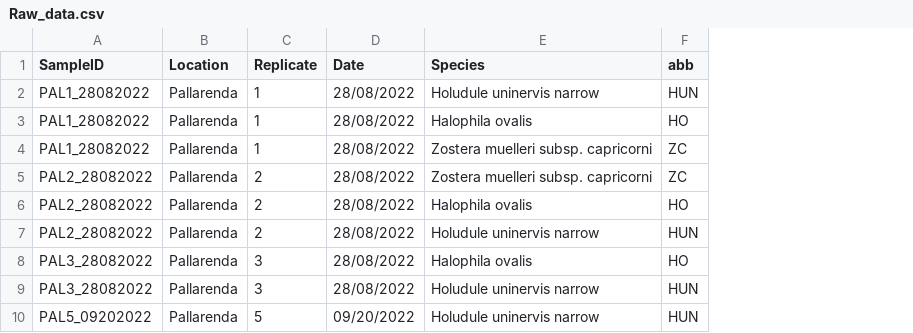
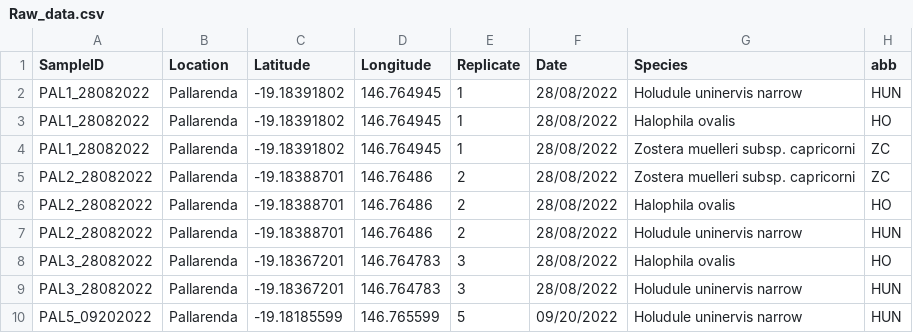
Before and after one commit to orcachieh/Trait_variation_analysis, a CSV file: Raw_data.csv, drawn as a sheet; only a part is shown; the diff names each change by its address in the sheet, - before the commit and + after, or states it on an @@ line.

Commit message:
Add longitude and Latitude in raw csv file.
Add more description in the script and a few more detailed graphs.

```diff
--- a/Raw_data.csv
+++ b/Raw_data.csv
+column C (Latitude), rows 2-10: -19.18391802 | -19.18391802 | -19.18391802 | -19.18388701 | -19.18388701 | -19.18388701 | -19.18367201 | -19.18367201 | -19.18185599
+column D (Longitude), rows 2-10: 146.764945 | 146.764945 | 146.764945 | 146.76486 | 146.76486 | 146.76486 | 146.764783 | 146.764783 | 146.765599
```
Also changed, not shown: 2 other files.
